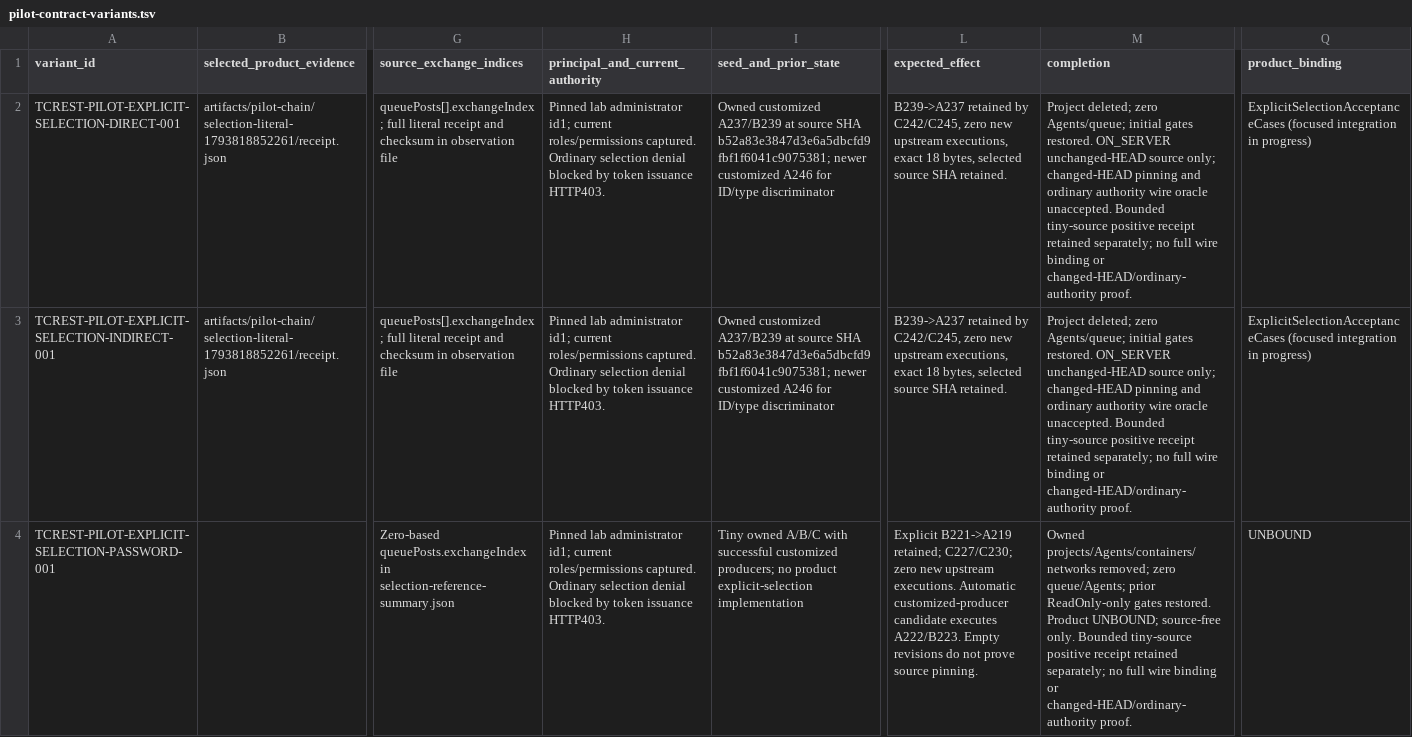
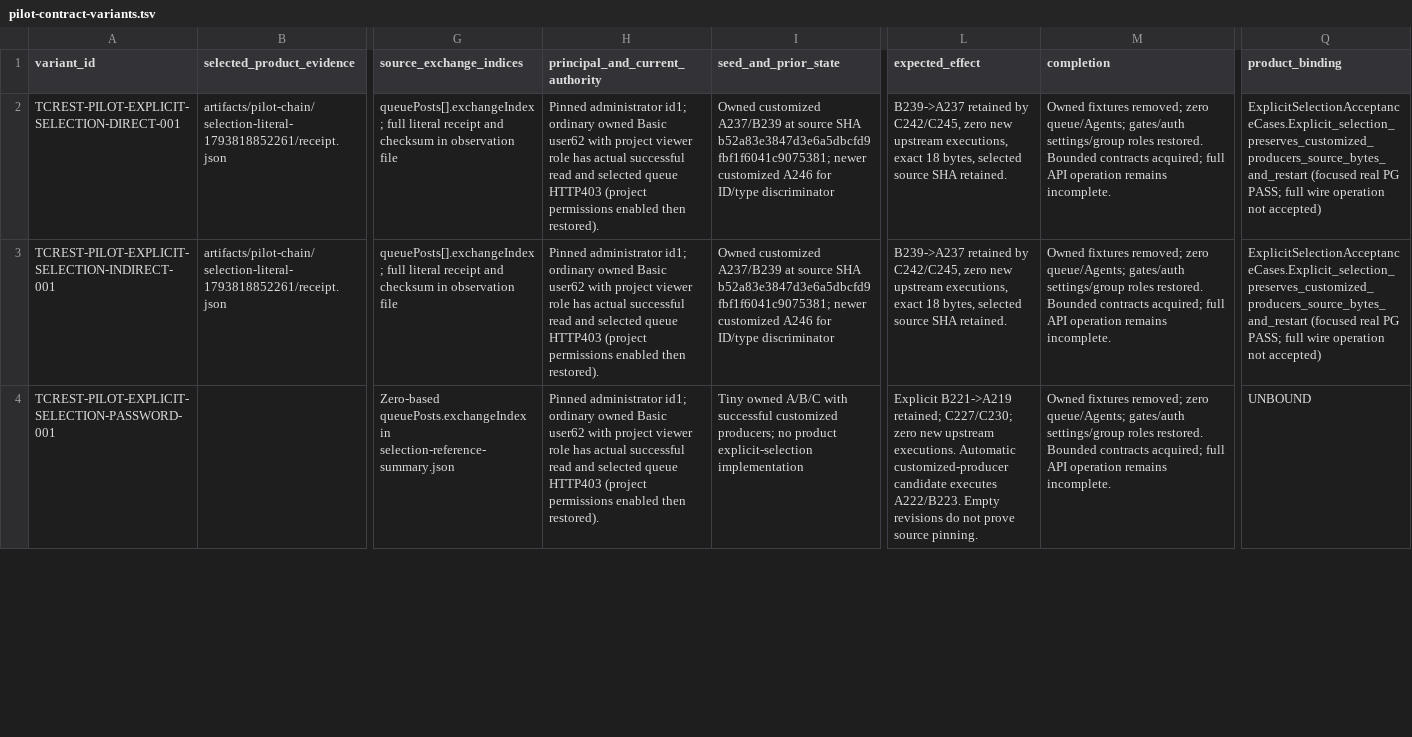
Before and after one commit to iXab3r/Vivarium, a TSV file: .workspace/workstreams/coherent-refactor/pilot-contract-variants.tsv, drawn as a sheet; only a part is shown, gaps mark what is left out; the diff covers the shown part only; the diff names each change by its address in the sheet, - before the commit and + after, or states it on an @@ line.

Commit message:
fix: align D52 explicit selection boundary behavior

```diff
--- a/.workspace/workstreams/coherent-refactor/pilot-contract-variants.tsv
+++ b/.workspace/workstreams/coherent-refactor/pilot-contract-variants.tsv
-H2:H4 (principal_and_current_authority): Pinned lab administrator id1; current roles/permissions captured. Ordinary selection denial blocked by token issuance HTTP403.
+H2:H4 (principal_and_current_authority): Pinned administrator id1; ordinary owned Basic user62 with project viewer role has actual successful read and selected queue HTTP403 (project permissions enabled then restored).
-M2:M3 (completion): Project deleted; zero Agents/queue; initial gates restored. ON_SERVER unchanged-HEAD source only; changed-HEAD pinning and ordinary authority wire oracle unaccepted. Bounded tiny-source positive receipt retained separately; no full wire binding or changed-HEAD/ordinary-authority proof.
+M2:M3 (completion): Owned fixtures removed; zero queue/Agents; gates/auth settings/group roles restored. Bounded contracts acquired; full API operation remains incomplete.
-Q2:Q3 (product_binding): ExplicitSelectionAcceptanceCases (focused integration in progress)
+Q2:Q3 (product_binding): ExplicitSelectionAcceptanceCases.Explicit_selection_preserves_customized_producers_source_bytes_and_restart (focused real PG PASS; full wire operation not accepted)
-M4 (completion): Owned projects/Agents/containers/networks removed; zero queue/Agents; prior ReadOnly-only gates restored. Product UNBOUND; source-free only. Bounded tiny-source positive receipt retained separately; no full wire binding or changed-HEAD/ordinary-authority proof.
+M4 (completion): Owned fixtures removed; zero queue/Agents; gates/auth settings/group roles restored. Bounded contracts acquired; full API operation remains incomplete.
```
Also changed, not shown: 35 edited cells elsewhere in this file, .workspace/workstreams/coherent-refactor/api-ledger.tsv, 12 other files.
